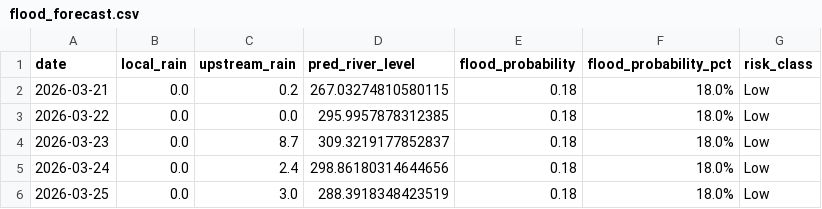
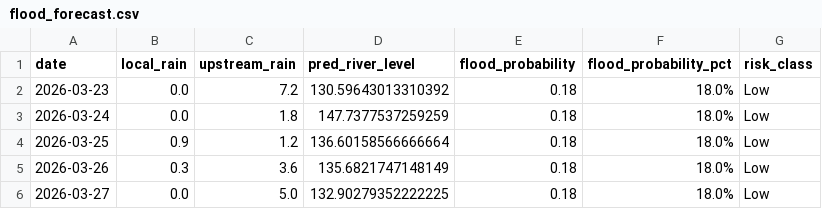
Before and after one commit to keshavkhandelwal13/Matsya-Flood-detector, a CSV file: backend/flood_detector/flood_forecast.csv, drawn as a sheet.

```diff
--- a/backend/flood_detector/flood_forecast.csv
+++ b/backend/flood_detector/flood_forecast.csv
@@ -1,6 +1,6 @@
 date,local_rain,upstream_rain,pred_river_level,flood_probability,flood_probability_pct,risk_class
-2026-03-21,0.0,0.2,267.03274810580115,0.18,18.0%,Low
-2026-03-22,0.0,0.0,295.9957878312385,0.18,18.0%,Low
-2026-03-23,0.0,8.7,309.3219177852837,0.18,18.0%,Low
-2026-03-24,0.0,2.4,298.86180314644656,0.18,18.0%,Low
-2026-03-25,0.0,3.0,288.3918348423519,0.18,18.0%,Low
+2026-03-23,0.0,7.2,130.59643013310392,0.18,18.0%,Low
+2026-03-24,0.0,1.8,147.7377537259259,0.18,18.0%,Low
+2026-03-25,0.9,1.2,136.60158566666664,0.18,18.0%,Low
+2026-03-26,0.3,3.6,135.6821747148149,0.18,18.0%,Low
+2026-03-27,0.0,5.0,132.90279352222225,0.18,18.0%,Low
```
Also changed, not shown: backend/csv_generator/flood_prediction.csv, 3 other files.
